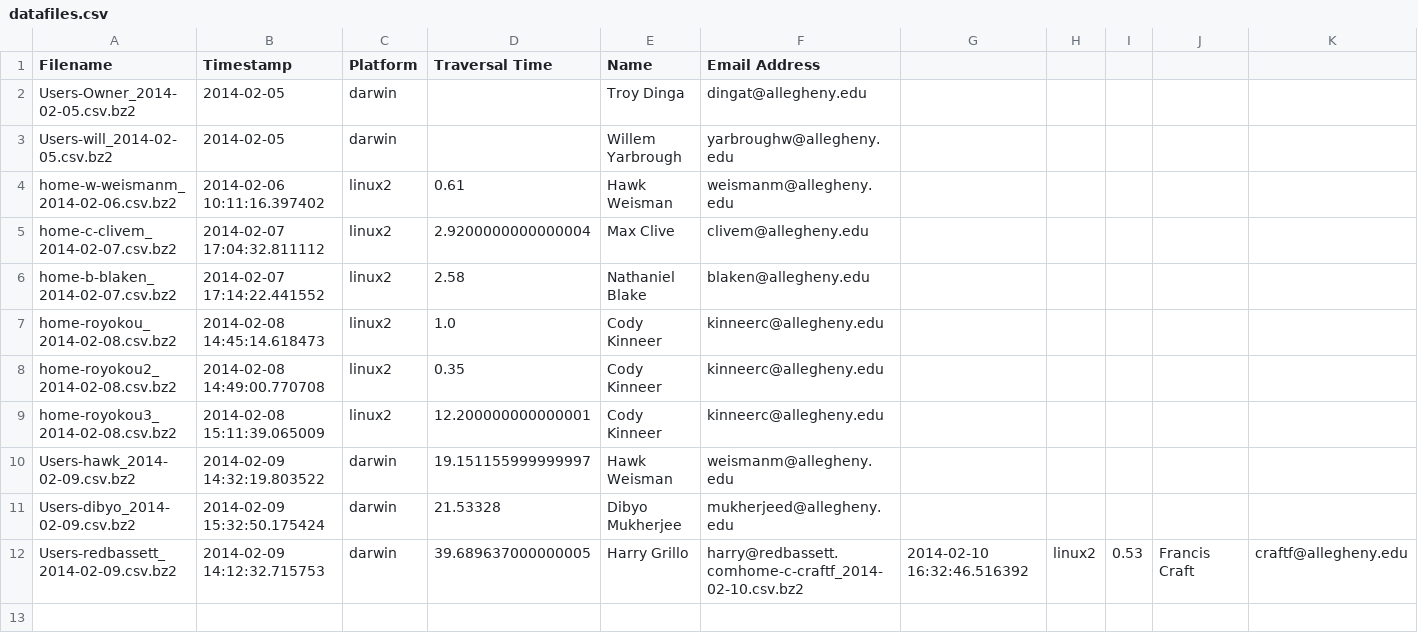
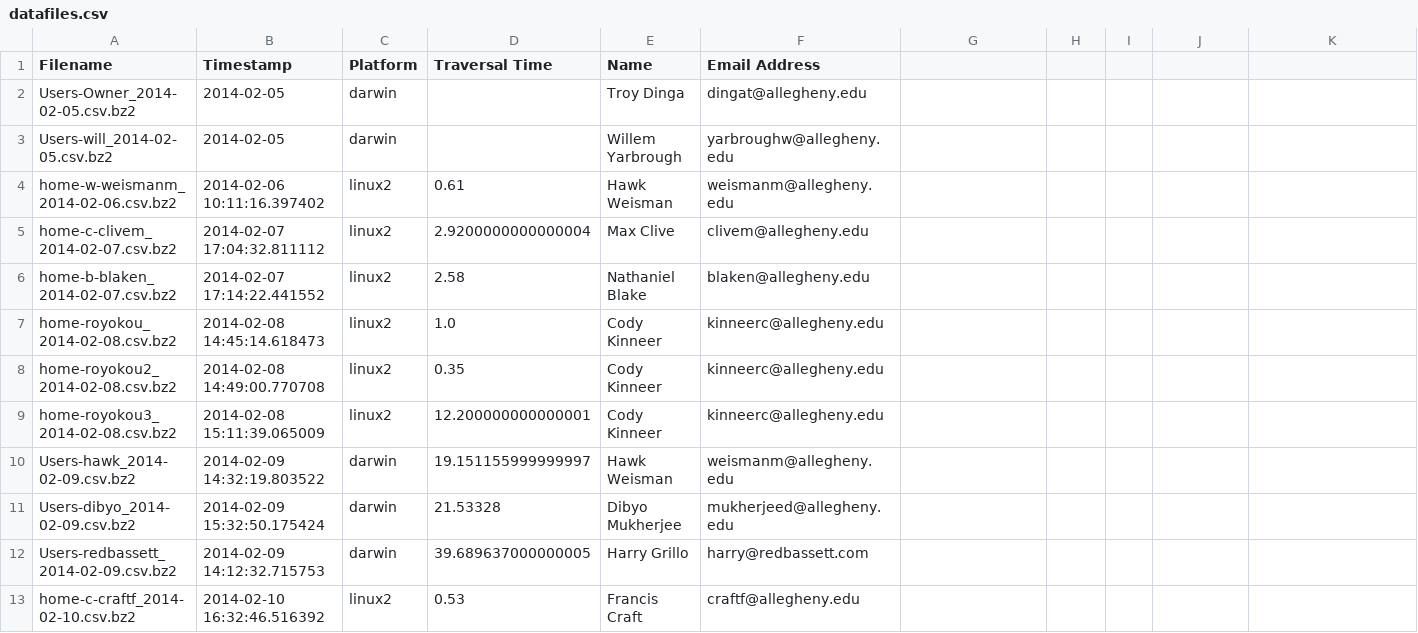
Before and after one commit to hawkw/traverse, a CSV file: data/datafiles.csv, drawn as a sheet.

Commit message:
add missing carriage return to datafiles.csv

```diff
--- a/data/datafiles.csv
+++ b/data/datafiles.csv
@@ -11,2 +11,3 @@ Users-hawk_2014-02-09.csv.bz2,2014-02-09 14:32:19.803522,darwin,19.1511559999999
 Users-dibyo_2014-02-09.csv.bz2,2014-02-09 15:32:50.175424,darwin,21.53328,Dibyo Mukherjee,mukherjeed@allegheny.edu
-Users-redbassett_2014-02-09.csv.bz2,2014-02-09 14:12:32.715753,darwin,39.689637000000005,Harry Grillo,harry@redbassett.comhome-c-craftf_2014-02-10.csv.bz2,2014-02-10 16:32:46.516392,linux2,0.53,Francis Craft,craftf@allegheny.edu
+Users-redbassett_2014-02-09.csv.bz2,2014-02-09 14:12:32.715753,darwin,39.689637000000005,Harry Grillo,harry@redbassett.com
+home-c-craftf_2014-02-10.csv.bz2,2014-02-10 16:32:46.516392,linux2,0.53,Francis Craft,craftf@allegheny.edu
```
